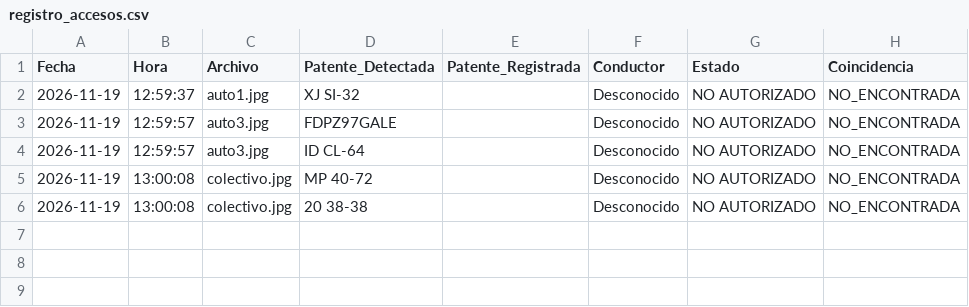
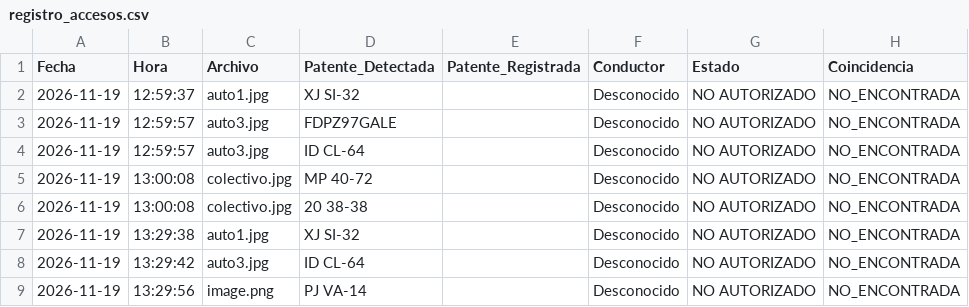
Before and after one commit to joaquinquezada10/Proyecto-Seminario, a CSV file: runs/control_accesos/registro_accesos.csv, drawn as a sheet.

Commit message:
nueva imagen

```diff
--- a/runs/control_accesos/registro_accesos.csv
+++ b/runs/control_accesos/registro_accesos.csv
@@ -6 +6,4 @@
 2026-11-19,13:00:08,colectivo.jpg,20 38-38,,Desconocido,NO AUTORIZADO,NO_ENCONTRADA
+2026-11-19,13:29:38,auto1.jpg,XJ SI-32,,Desconocido,NO AUTORIZADO,NO_ENCONTRADA
+2026-11-19,13:29:42,auto3.jpg,ID CL-64,,Desconocido,NO AUTORIZADO,NO_ENCONTRADA
+2026-11-19,13:29:56,image.png,PJ VA-14,,Desconocido,NO AUTORIZADO,NO_ENCONTRADA
```
Also changed, not shown: 4 other files.
